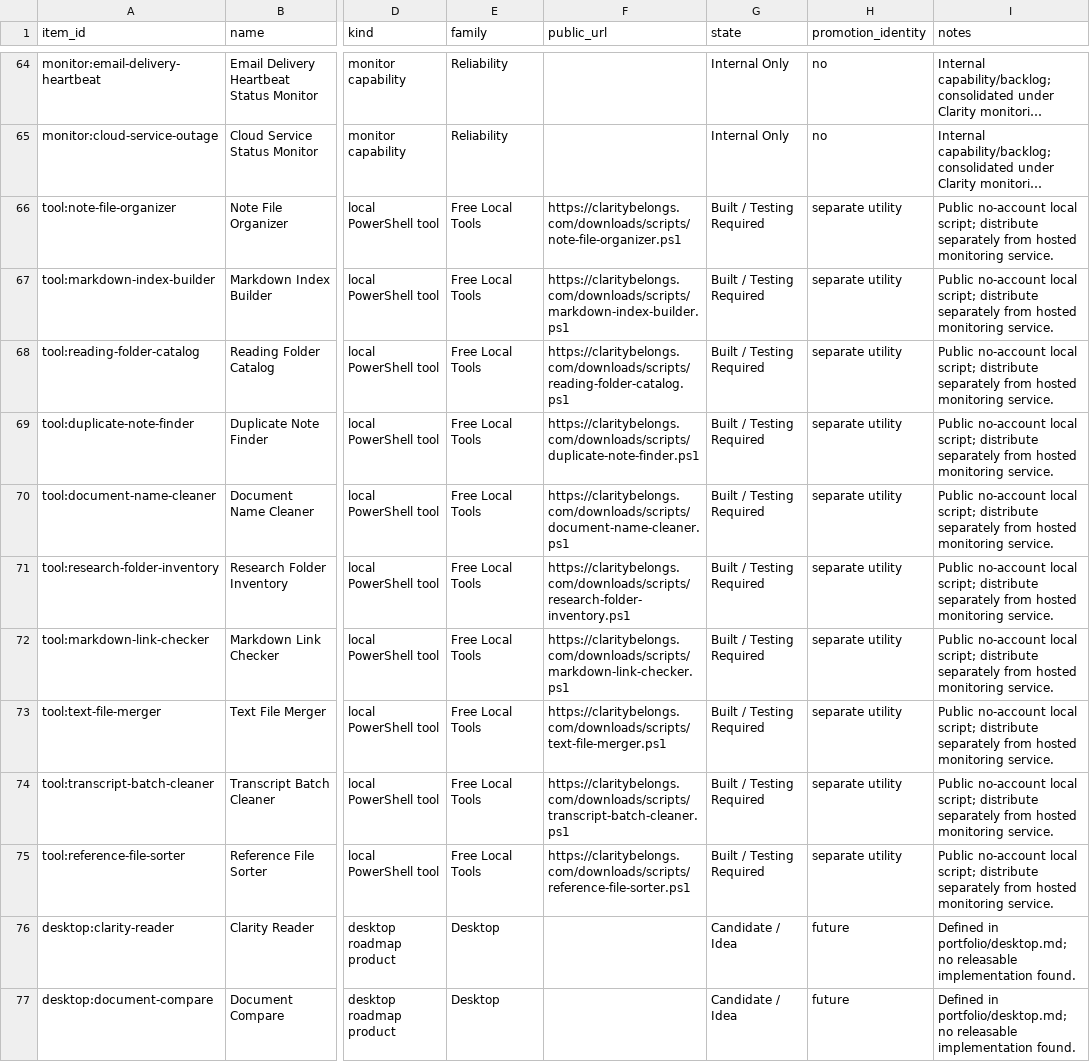
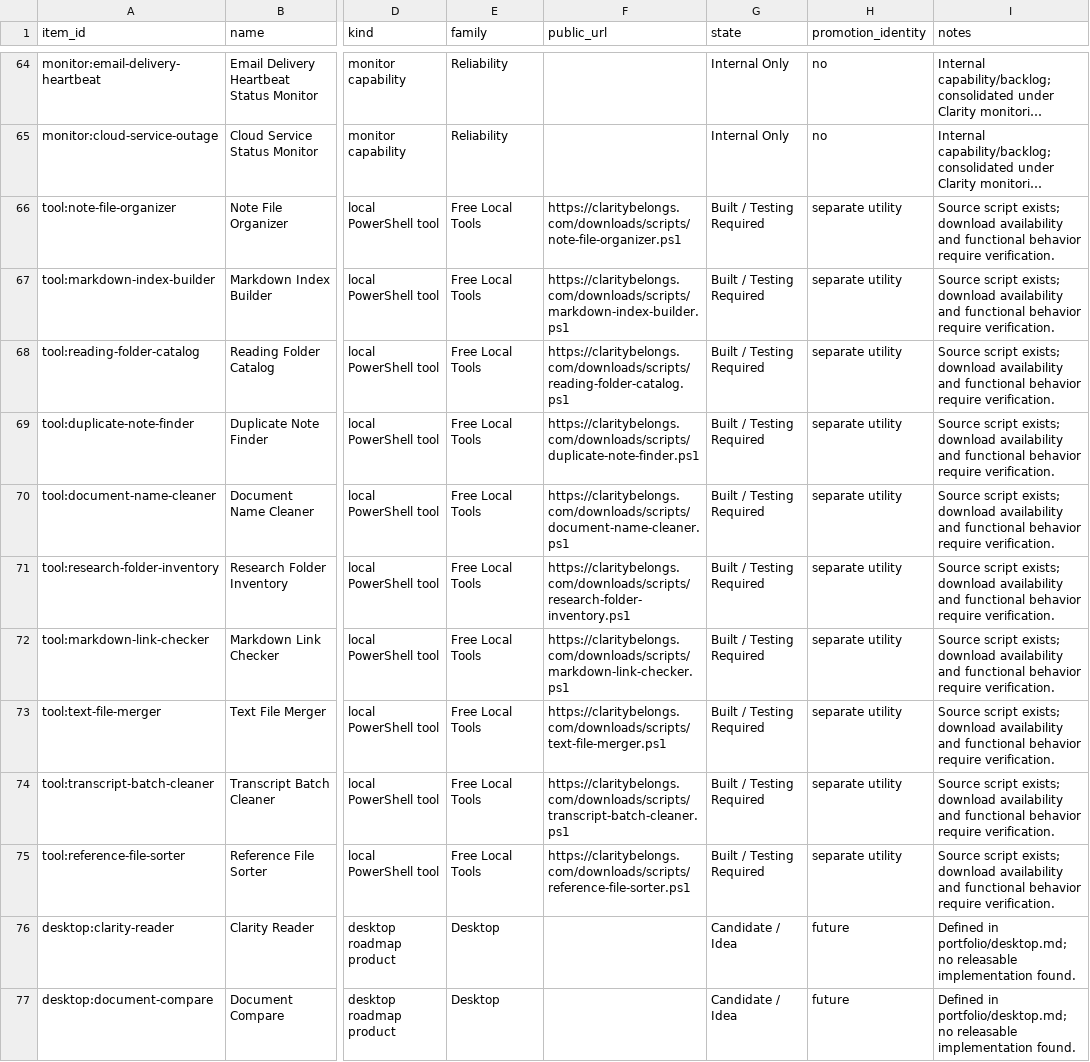
Before and after one commit to JeremiahHaney/clarity-belongs, a CSV file: distribution/data/inventory.csv, drawn as a sheet; only a part is shown, gaps mark what is left out; long unchanged cells end in …; the diff names each change by its address in the sheet, - before the commit and + after, or states it on an @@ line.

Commit message:
Remove unsupported public availability claim from unverified script listings

```diff
--- a/distribution/data/inventory.csv
+++ b/distribution/data/inventory.csv
-I66:I75 (notes): Public no-account local script; distribute separately from hosted monitoring service.
+I66:I75 (notes): Source script exists; download availability and functional behavior require verification.
```
